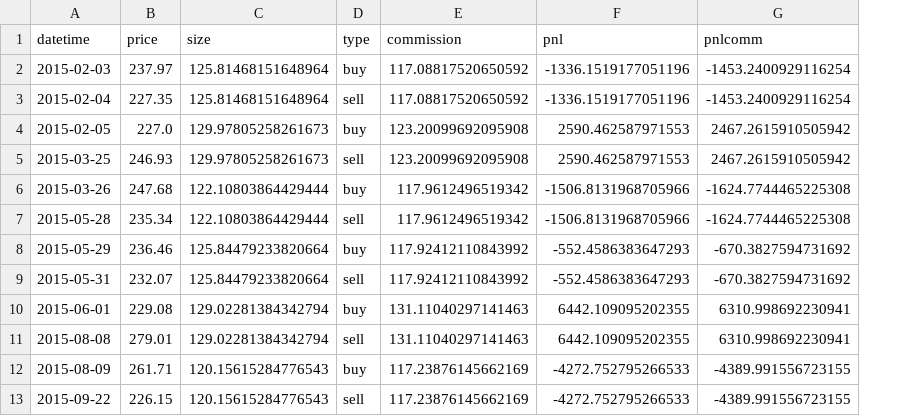
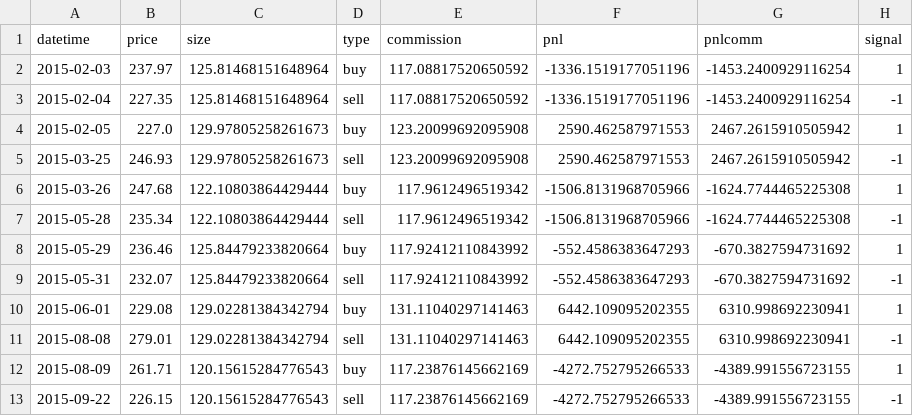
Before and after one commit to VincentYanJk/qauntbackend, a CSV file: trades_log.csv, drawn as a sheet; only a part is shown; the diff names each change by its address in the sheet, - before the commit and + after, or states it on an @@ line.

```diff
--- a/trades_log.csv
+++ b/trades_log.csv
+column H (signal), rows 2-13: 1 | -1 | 1 | -1 | 1 | -1 | 1 | -1 | 1 | -1 | 1 | -1
```
Also changed, not shown: data/benchmark_result.csv, data/trades_df.csv, 5 other files.
